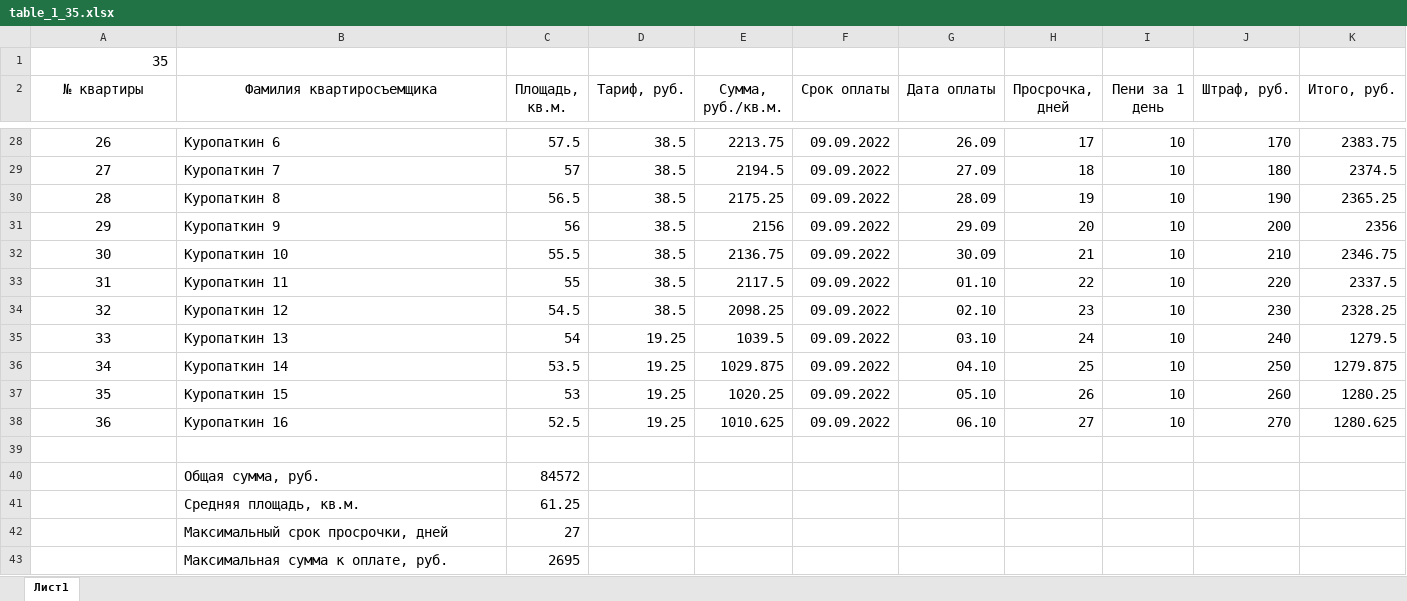
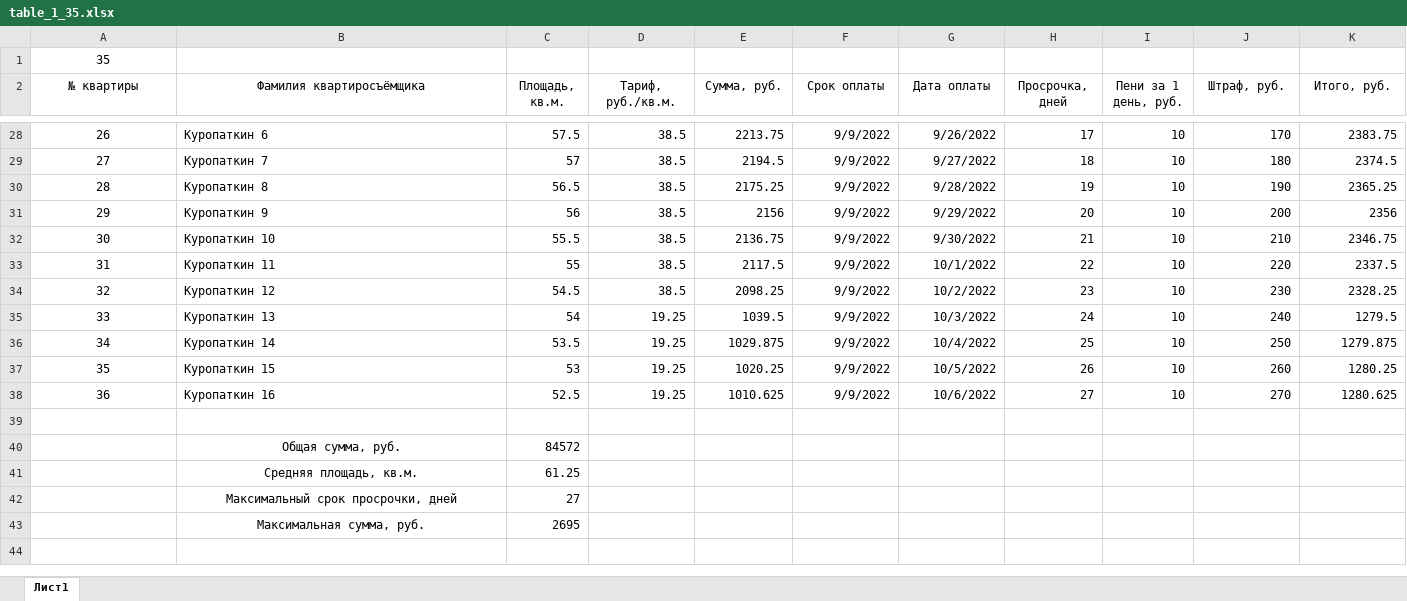
Before and after one commit to Ilya-Petrovich/IT_LR, an Excel workbook: LR3/table_1_35.xlsx, sheet Лист1, drawn as a sheet; only a part is shown, gaps mark what is left out; values as stored, in another font and other column widths than the file's, no borders; the diff covers the shown part only; the diff names each change by its address in the sheet, - before the commit and + after, or states it on an @@ line.

```diff
--- a/LR3/table_1_35.xlsx (sheet Лист1)
+++ b/LR3/table_1_35.xlsx (sheet Лист1)
@@ A1 text size: smaller, alignment: right → center @@
@@ A2:K38 text size: smaller @@
-B2: Фамилия квартиросъемщика
+B2: Фамилия квартиросъёмщика
-D2: Тариф, руб.
+D2: Тариф, руб./кв.м.
-E2: Сумма, руб./кв.м.
+E2: Сумма, руб.
-I2: Пени за 1 день
+I2: Пени за 1 день, руб.
-F28:F38 (Срок оплаты): 09.09.2022
+F28:F38 (Срок оплаты): 9/9/2022
-G28 (Дата оплаты): 26.09
+G28 (Дата оплаты): 9/26/2022
-G29 (Дата оплаты): 27.09
+G29 (Дата оплаты): 9/27/2022
-G30 (Дата оплаты): 28.09
+G30 (Дата оплаты): 9/28/2022
-G31 (Дата оплаты): 29.09
+G31 (Дата оплаты): 9/29/2022
-G32 (Дата оплаты): 30.09
+G32 (Дата оплаты): 9/30/2022
-G33 (Дата оплаты): 01.10
+G33 (Дата оплаты): 10/1/2022
-G34 (Дата оплаты): 02.10
+G34 (Дата оплаты): 10/2/2022
-G35 (Дата оплаты): 03.10
+G35 (Дата оплаты): 10/3/2022
-G36 (Дата оплаты): 04.10
+G36 (Дата оплаты): 10/4/2022
-G37 (Дата оплаты): 05.10
+G37 (Дата оплаты): 10/5/2022
-G38 (Дата оплаты): 06.10
+G38 (Дата оплаты): 10/6/2022
@@ B40:C43 text size: smaller @@
-B40:B43 alignment: left
+B40:B43 alignment: center
-B43 (Фамилия квартиросъёмщика): Максимальная сумма к оплате, руб.
+B43 (Фамилия квартиросъёмщика): Максимальная сумма, руб.
```
Also changed, not shown: 51 edited cells and cell formats elsewhere in this sheet, formulas that keep their value.
